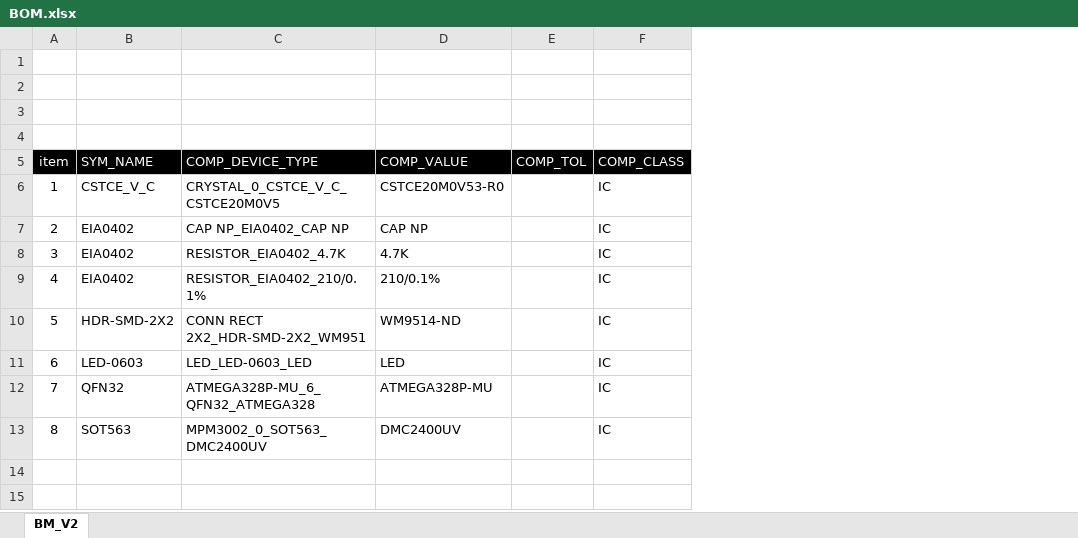
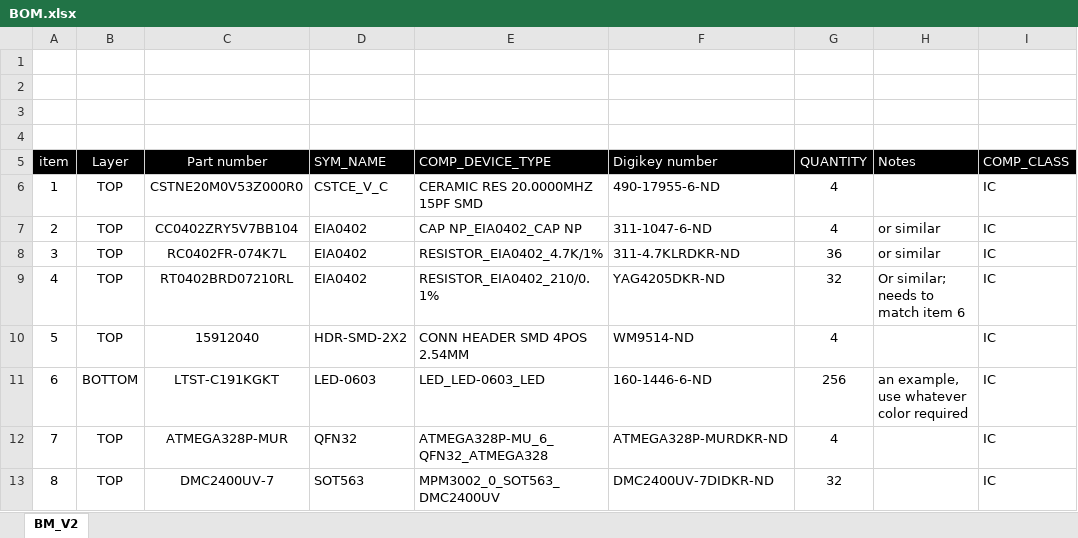
Before and after one commit to floesche/LED-Display_G4_Hardware_Driver, an Excel workbook: production-v1/BOM.xlsx, sheet BM_V2, drawn as a sheet; only a part is shown; values as stored, in another font and other column widths than the file's, no borders; removed rows and columns are numbered as before the commit, all else as after; the diff names each change by its address in the sheet, - before the commit and + after, or states it on an @@ line.

Commit message:
update BOM, add paste layer

```diff
--- a/production-v1/BOM.xlsx (sheet BM_V2)
+++ b/production-v1/BOM.xlsx (sheet BM_V2)
+column B (Layer), rows 6-13: TOP | TOP | TOP | TOP | TOP | BOTTOM | TOP | TOP
+column C (Part number), rows 6-13: CSTNE20M0V53Z000R0 | CC0402ZRY5V7BB104 | RC0402FR-074K7L | RT0402BRD07210RL | 15912040 | LTST-C191KGKT | ATMEGA328P-MUR | DMC2400UV-7
-column D (COMP_VALUE), rows 6-13: CSTCE20M0V53-R0 | CAP NP | 4.7K | 210/0.1% | WM9514-ND | LED | ATMEGA328P-MU | DMC2400UV
-column E (COMP_TOL), empty
+column F (Digikey number), rows 6-13: 490-17955-6-ND | 311-1047-6-ND | 311-4.7KLRDKR-ND | YAG4205DKR-ND | WM9514-ND | 160-1446-6-ND | ATMEGA328P-MURDKR-ND | DMC2400UV-7DIDKR-ND
+column G (QUANTITY), rows 6-13: 4 | 4 | 36 | 32 | 4 | 256 | 4 | 32
+column H (Notes), rows 7-11: or similar | or similar | Or similar; needs to match item 6 |  | an example, use whatever color required
-E6 (COMP_DEVICE_TYPE): CRYSTAL_0_CSTCE_V_C_CSTCE20M0V5
+E6 (COMP_DEVICE_TYPE): CERAMIC RES 20.0000MHZ 15PF SMD
-E8 (COMP_DEVICE_TYPE): RESISTOR_EIA0402_4.7K
+E8 (COMP_DEVICE_TYPE): RESISTOR_EIA0402_4.7K/1%
-E10 (COMP_DEVICE_TYPE): CONN RECT 2X2_HDR-SMD-2X2_WM951
+E10 (COMP_DEVICE_TYPE): CONN HEADER SMD 4POS 2.54MM
```
Also changed, not shown: 4 other files.
